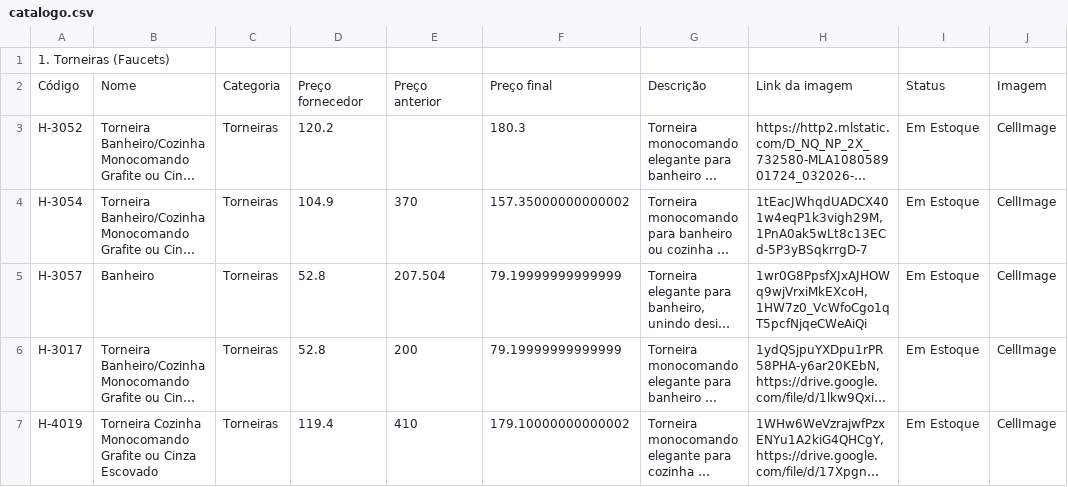
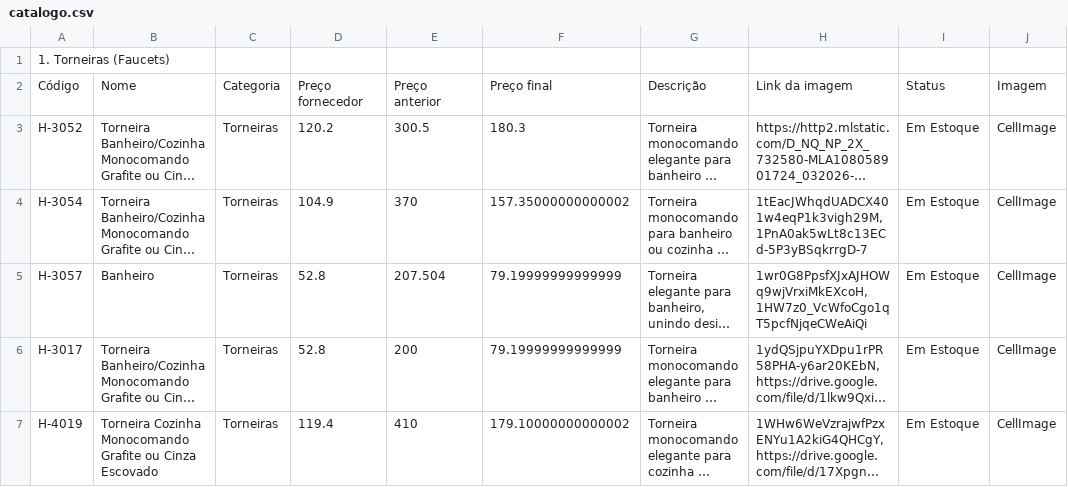
Before and after one commit to joaolucasbdealmeida-code/achados-catalogo-data, a CSV file: catalogo.csv, drawn as a sheet; only a part is shown; long unchanged cells end in …; the diff names each change by its address in the sheet, - before the commit and + after, or states it on an @@ line.

Commit message:
Atualizando catálogo via Apps Script - 2026-07-25T14:28:02.162Z

```diff
--- a/catalogo.csv
+++ b/catalogo.csv
-E3: (empty)
+E3: 300.5
```
